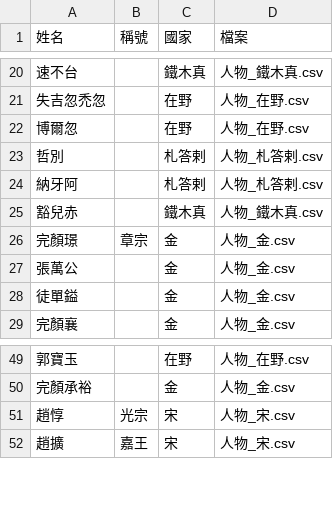
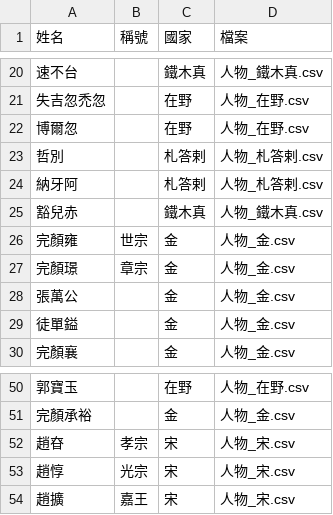
Before and after one commit to maybe-su/xcj4-public, a CSV file: people/姓名索引.csv, drawn as a sheet; only a part is shown, gaps mark what is left out.

```diff
--- a/people/姓名索引.csv
+++ b/people/姓名索引.csv
@@ -25,2 +25,3 @@
 豁兒赤,,鐵木真,人物_鐵木真.csv
+完顏雍,世宗,金,人物_金.csv
 完顏璟,章宗,金,人物_金.csv
@@ -50,2 +51,3 @@
 完顏承裕,,金,人物_金.csv
+趙昚,孝宗,宋,人物_宋.csv
 趙惇,光宗,宋,人物_宋.csv
```
Also changed, not shown: people/人物_宋.csv, people/人物_金.csv.
